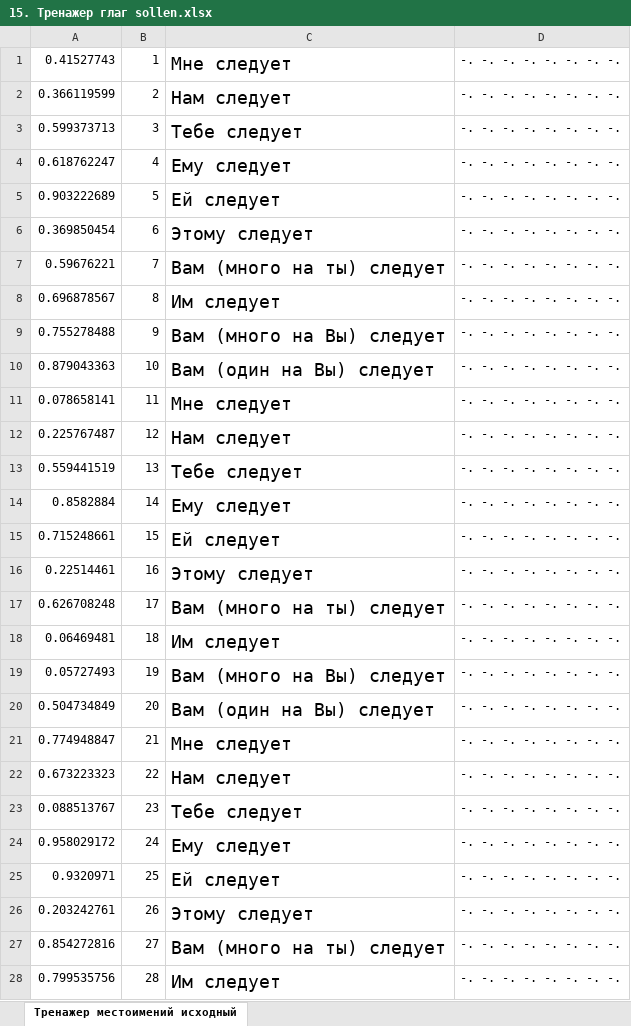
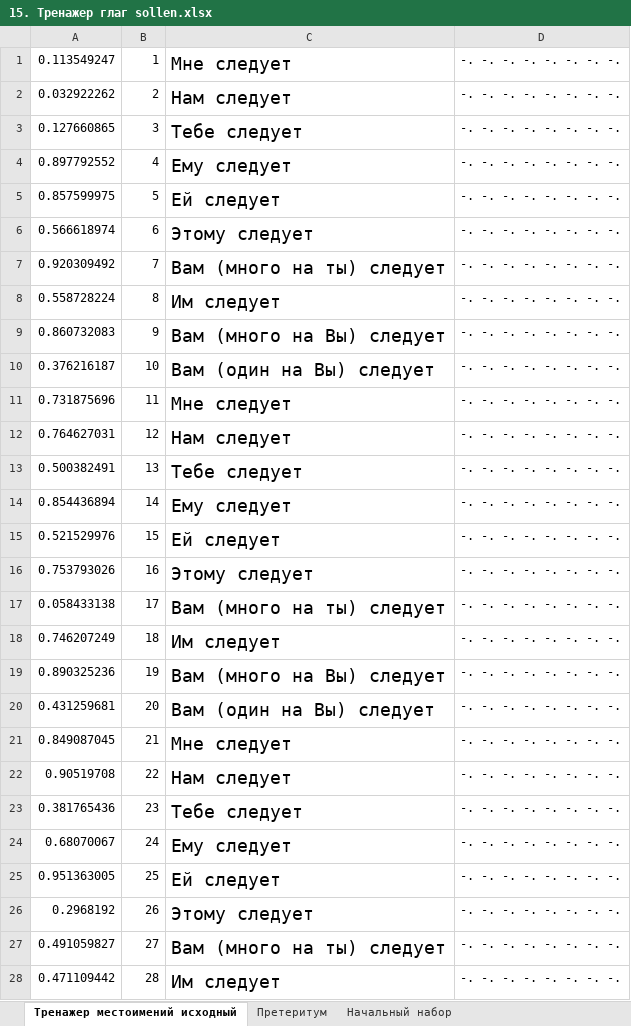
Before and after one commit to AndreiVashenko/Deutsch, an Excel workbook: Тренажеры/Глаголы/Отдельно/15. Тренажер глаг sollen.xlsx, sheet Тренажер местоимений исходный, drawn as a sheet; only a part is shown; values as stored, in another font and other column widths than the file's, no borders; the diff covers the shown part only; the diff names each change by its address in the sheet, - before the commit and + after, or states it on an @@ line.

```diff
--- a/Тренажеры/Глаголы/Отдельно/15. Тренажер глаг sollen.xlsx (sheet Тренажер местоимений исходный)
+++ b/Тренажеры/Глаголы/Отдельно/15. Тренажер глаг sollen.xlsx (sheet Тренажер местоимений исходный)
+sheet tab: Претеритум
+sheet tab: Начальный набор
-A1: 0.41527743
+A1: 0.113549247
-A2: 0.366119599
+A2: 0.032922262
-A3: 0.599373713
+A3: 0.127660865
-A4: 0.618762247
+A4: 0.897792552
-A5: 0.903222689
+A5: 0.857599975
-A6: 0.369850454
+A6: 0.566618974
-A7: 0.59676221
+A7: 0.920309492
-A8: 0.696878567
+A8: 0.558728224
-A9: 0.755278488
+A9: 0.860732083
-A10: 0.879043363
+A10: 0.376216187
-A11: 0.078658141
+A11: 0.731875696
-A12: 0.225767487
+A12: 0.764627031
-A13: 0.559441519
+A13: 0.500382491
-A14: 0.8582884
+A14: 0.854436894
-A15: 0.715248661
+A15: 0.521529976
-A16: 0.22514461
+A16: 0.753793026
-A17: 0.626708248
+A17: 0.058433138
-A18: 0.06469481
+A18: 0.746207249
-A19: 0.05727493
+A19: 0.890325236
-A20: 0.504734849
+A20: 0.431259681
-A21: 0.774948847
+A21: 0.849087045
-A22: 0.673223323
+A22: 0.90519708
-A23: 0.088513767
+A23: 0.381765436
-A24: 0.958029172
+A24: 0.68070067
-A25: 0.9320971
+A25: 0.951363005
-A26: 0.203242761
+A26: 0.2968192
-A27: 0.854272816
+A27: 0.491059827
-A28: 0.799535756
+A28: 0.471109442
```
Also changed, not shown: 12 edited cells elsewhere in this sheet, Тренажеры/Глаголы/Отдельно/10. Тренажер глаг müssen.xlsx, Тренажеры/Глаголы/Отдельно/13. Тренажер глаг wollen.xlsx, 10 other files.
